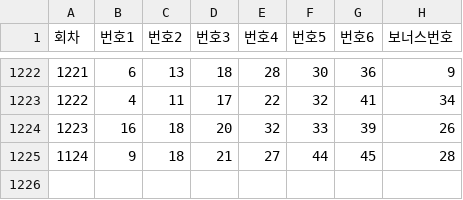
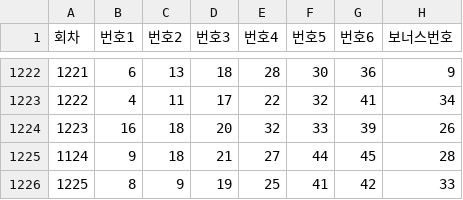
Before and after one commit to cgseong/Lottery, a CSV file: 로또당첨번호.csv, drawn as a sheet; only a part is shown, gaps mark what is left out.

Commit message:
Update 로또당첨번호.csv

```diff
--- a/로또당첨번호.csv
+++ b/로또당첨번호.csv
@@ -1225 +1225,2 @@
 1124,9,18,21,27,44,45,28
+1225,8,9,19,25,41,42,33
```
